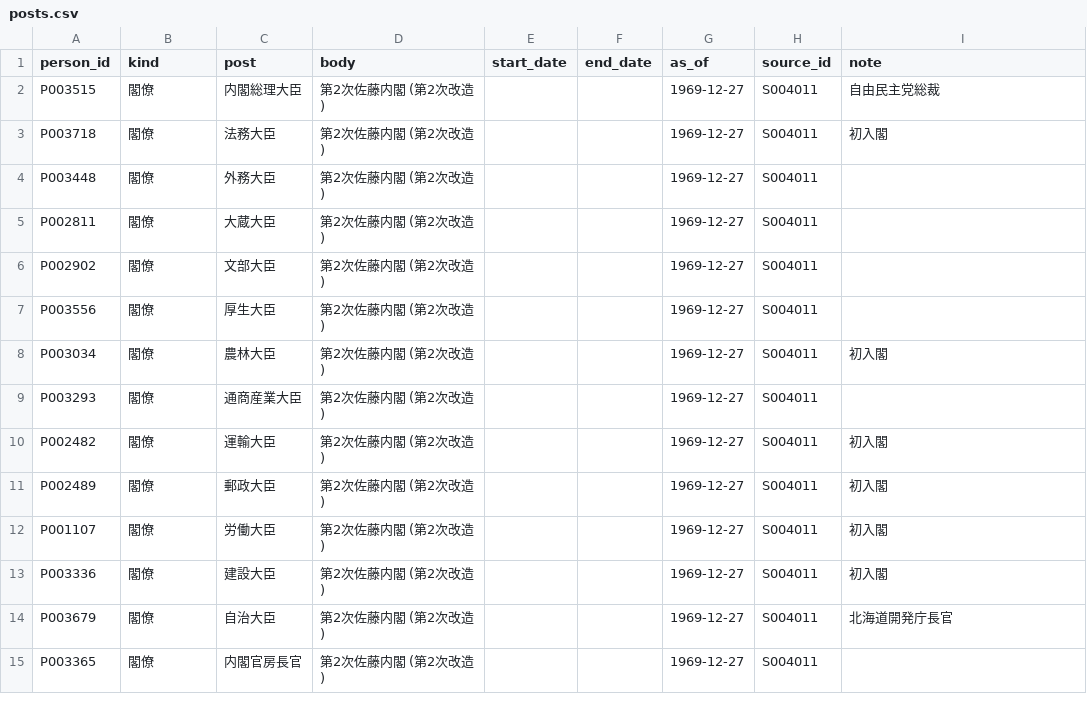
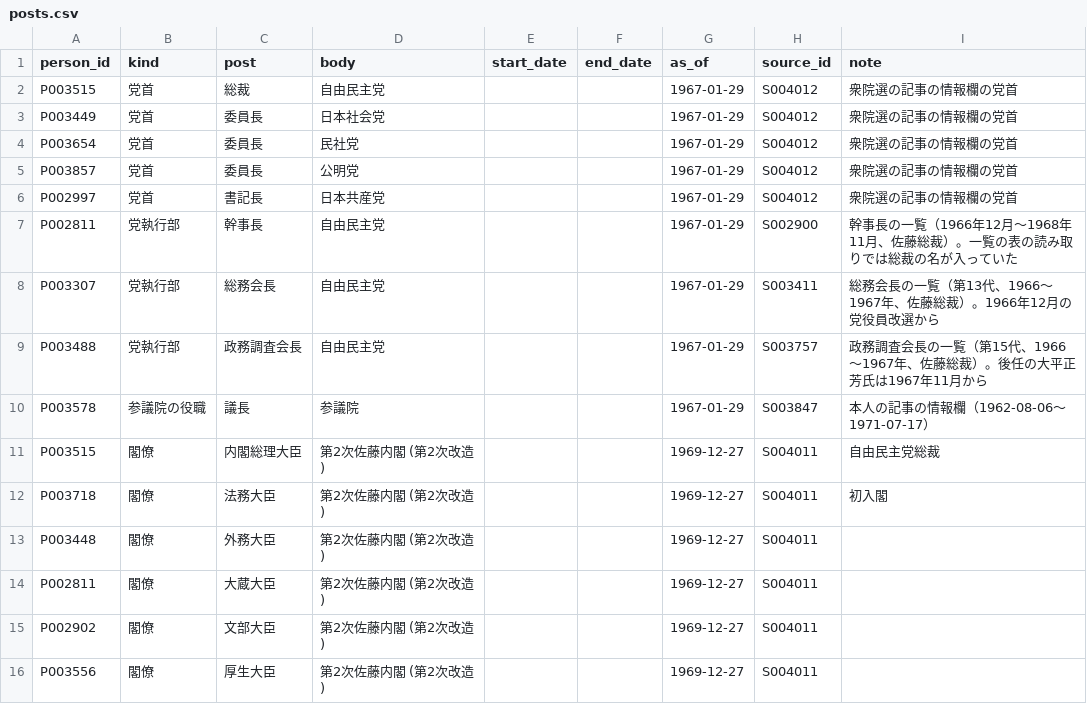
Before and after one commit to s2202-3099/kokkai-soran, a CSV file: data/posts.csv, drawn as a sheet; only a part is shown; the shorter side is filled out with more unchanged rows.

```diff
--- a/data/posts.csv
+++ b/data/posts.csv
@@ -1,2 +1,11 @@
 person_id,kind,post,body,start_date,end_date,as_of,source_id,note
+P003515,党首,総裁,自由民主党,,,1967-01-29,S004012,衆院選の記事の情報欄の党首
+P003449,党首,委員長,日本社会党,,,1967-01-29,S004012,衆院選の記事の情報欄の党首
+P003654,党首,委員長,民社党,,,1967-01-29,S004012,衆院選の記事の情報欄の党首
+P003857,党首,委員長,公明党,,,1967-01-29,S004012,衆院選の記事の情報欄の党首
+P002997,党首,書記長,日本共産党,,,1967-01-29,S004012,衆院選の記事の情報欄の党首
+P002811,党執行部,幹事長,自由民主党,,,1967-01-29,S002900,幹事長の一覧（1966年12月〜1968年11月、佐藤総裁）。一覧の表の読み取りでは総裁の名が入っていた
+P003307,党執行部,総務会長,自由民主党,,,1967-01-29,S003411,総務会長の一覧（第13代、1966〜1967年、佐藤総裁）。1966年12月の党役員改選から
+P003488,党執行部,政務調査会長,自由民主党,,,1967-01-29,S003757,政務調査会長の一覧（第15代、1966〜1967年、佐藤総裁）。後任の大平正芳氏は1967年11月から
+P003578,参議院の役職,議長,参議院,,,1967-01-29,S003847,本人の記事の情報欄（1962-08-06〜1971-07-17）
 P003515,閣僚,内閣総理大臣,第2次佐藤内閣 (第2次改造),,,1969-12-27,S004011,自由民主党総裁
```
Also changed, not shown: data/aliases.csv, data/districts.csv, 15 other files.
